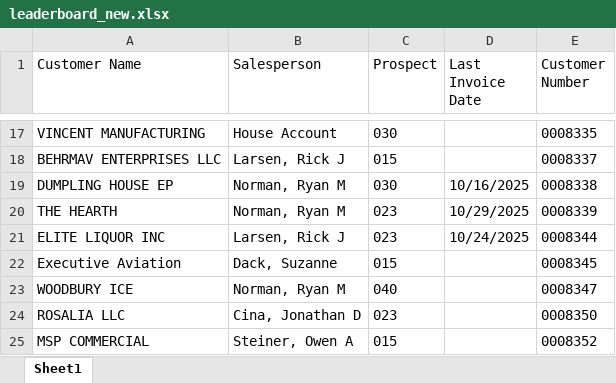
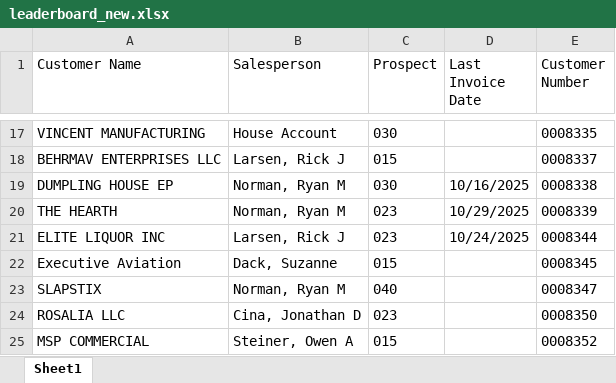
Before and after one commit to ifrisch/vpsales, an Excel workbook: leaderboard_new.xlsx, sheet Sheet1, drawn as a sheet; only a part is shown, gaps mark what is left out; values as stored, in another font and other column widths than the file's, no borders; the diff names each change by its address in the sheet, - before the commit and + after, or states it on an @@ line.

```diff
--- a/leaderboard_new.xlsx (sheet Sheet1)
+++ b/leaderboard_new.xlsx (sheet Sheet1)
-A23 (Customer Name): WOODBURY ICE
+A23 (Customer Name): SLAPSTIX
```
Also changed, not shown: 2 other files.
